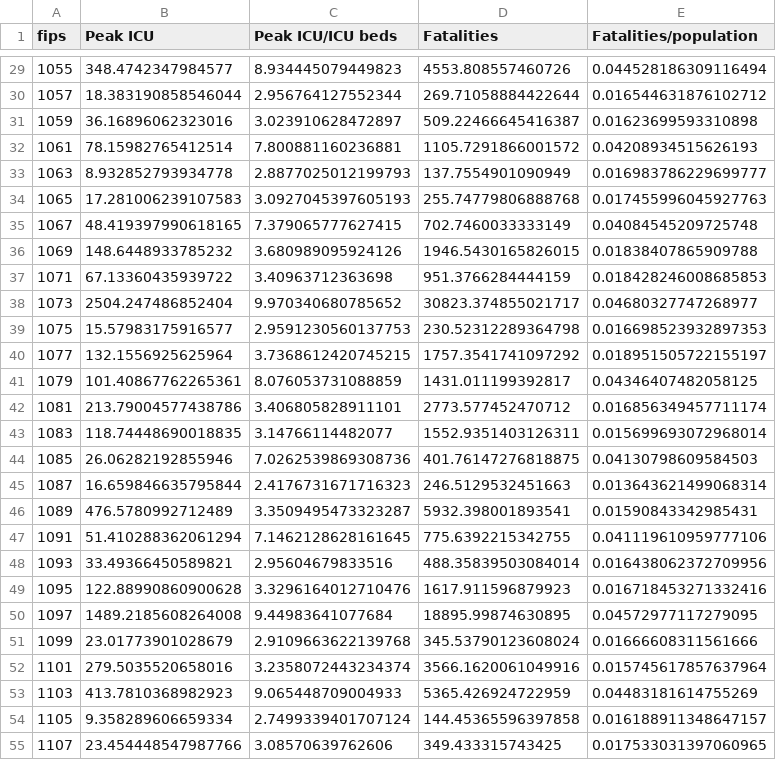
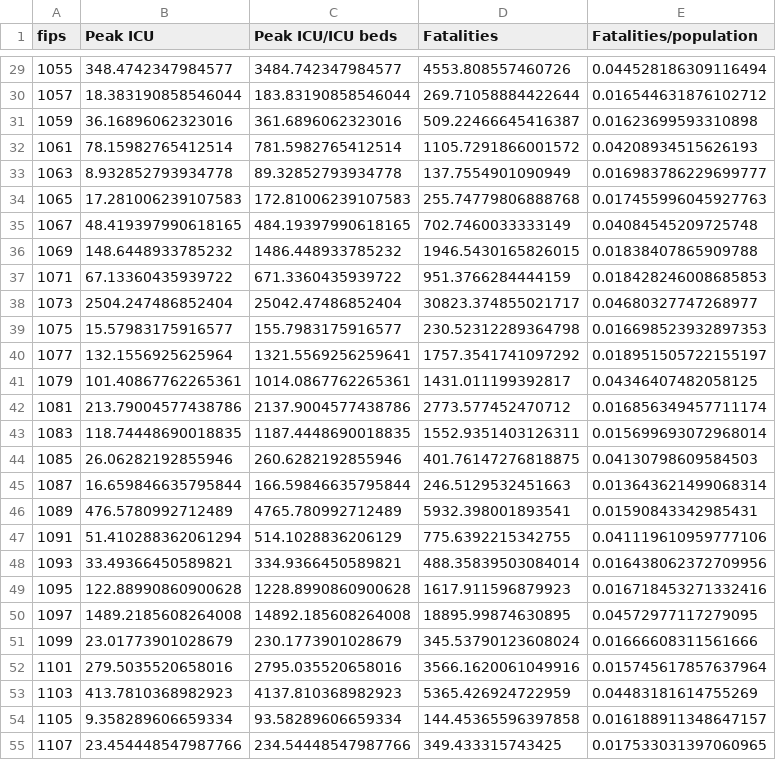
Before and after one commit to ChristianHinge/euvsvirus, a TSV file: data/counties/simulations/county_risk.tsv, drawn as a sheet; only a part is shown, gaps mark what is left out; the diff covers the shown part only.

```diff
--- a/data/counties/simulations/county_risk.tsv
+++ b/data/counties/simulations/county_risk.tsv
@@ -29,27 +29,27 @@ fips	Peak ICU	Peak ICU/ICU beds	Fatalities	Fatalities/population
-1055	348.4742347984577	8.934445079449823	4553.808557460726	0.044528186309116494
-1057	18.383190858546044	2.956764127552344	269.71058884422644	0.016544631876102712
-1059	36.16896062323016	3.023910628472897	509.22466645416387	0.01623699593310898
-1061	78.15982765412514	7.800881160236881	1105.7291866001572	0.04208934515626193
-1063	8.932852793934778	2.8877025012199793	137.7554901090949	0.016983786229699777
-1065	17.281006239107583	3.0927045397605193	255.74779806888768	0.017455996045927763
-1067	48.419397990618165	7.379065777627415	702.7460033333149	0.04084545209725748
-1069	148.6448933785232	3.680989095924126	1946.5430165826015	0.01838407865909788
-1071	67.13360435939722	3.40963712363698	951.3766284444159	0.018428246008685853
-1073	2504.247486852404	9.970340680785652	30823.374855021717	0.04680327747268977
-1075	15.57983175916577	2.9591230560137753	230.52312289364798	0.016698523932897353
-1077	132.1556925625964	3.7368612420745215	1757.3541741097292	0.018951505722155197
-1079	101.40867762265361	8.076053731088859	1431.011199392817	0.04346407482058125
-1081	213.79004577438786	3.406805828911101	2773.577452470712	0.016856349457711174
-1083	118.74448690018835	3.14766114482077	1552.9351403126311	0.015699693072968014
-1085	26.06282192855946	7.0262539869308736	401.76147276818875	0.04130798609584503
-1087	16.659846635795844	2.4176731671716323	246.5129532451663	0.013643621499068314
-1089	476.5780992712489	3.3509495473323287	5932.398001893541	0.01590843342985431
-1091	51.410288362061294	7.1462128628161645	775.6392215342755	0.041119610959777106
-1093	33.49366450589821	2.95604679833516	488.35839503084014	0.016438062372709956
-1095	122.88990860900628	3.3296164012710476	1617.911596879923	0.016718453271332416
-1097	1489.2185608264008	9.44983641077684	18895.99874630895	0.04572977117279095
-1099	23.01773901028679	2.9109663622139768	345.53790123608024	0.01666608311561666
-1101	279.5035520658016	3.2358072443234374	3566.1620061049916	0.015745617857637964
-1103	413.7810368982923	9.065448709004933	5365.426924722959	0.04483181614755269
-1105	9.358289606659334	2.7499339401707124	144.45365596397858	0.016188911348647157
-1107	23.454448547987766	3.08570639762606	349.433315743425	0.017533031397060965
+1055	348.4742347984577	3484.742347984577	4553.808557460726	0.044528186309116494
+1057	18.383190858546044	183.83190858546044	269.71058884422644	0.016544631876102712
+1059	36.16896062323016	361.6896062323016	509.22466645416387	0.01623699593310898
+1061	78.15982765412514	781.5982765412514	1105.7291866001572	0.04208934515626193
+1063	8.932852793934778	89.32852793934778	137.7554901090949	0.016983786229699777
+1065	17.281006239107583	172.81006239107583	255.74779806888768	0.017455996045927763
+1067	48.419397990618165	484.19397990618165	702.7460033333149	0.04084545209725748
+1069	148.6448933785232	1486.448933785232	1946.5430165826015	0.01838407865909788
+1071	67.13360435939722	671.3360435939722	951.3766284444159	0.018428246008685853
+1073	2504.247486852404	25042.47486852404	30823.374855021717	0.04680327747268977
+1075	15.57983175916577	155.7983175916577	230.52312289364798	0.016698523932897353
+1077	132.1556925625964	1321.5569256259641	1757.3541741097292	0.018951505722155197
+1079	101.40867762265361	1014.0867762265361	1431.011199392817	0.04346407482058125
+1081	213.79004577438786	2137.9004577438786	2773.577452470712	0.016856349457711174
+1083	118.74448690018835	1187.4448690018835	1552.9351403126311	0.015699693072968014
+1085	26.06282192855946	260.6282192855946	401.76147276818875	0.04130798609584503
+1087	16.659846635795844	166.59846635795844	246.5129532451663	0.013643621499068314
+1089	476.5780992712489	4765.780992712489	5932.398001893541	0.01590843342985431
+1091	51.410288362061294	514.1028836206129	775.6392215342755	0.041119610959777106
+1093	33.49366450589821	334.9366450589821	488.35839503084014	0.016438062372709956
+1095	122.88990860900628	1228.8990860900628	1617.911596879923	0.016718453271332416
+1097	1489.2185608264008	14892.185608264008	18895.99874630895	0.04572977117279095
+1099	23.01773901028679	230.1773901028679	345.53790123608024	0.01666608311561666
+1101	279.5035520658016	2795.035520658016	3566.1620061049916	0.015745617857637964
+1103	413.7810368982923	4137.810368982923	5365.426924722959	0.04483181614755269
+1105	9.358289606659334	93.58289606659334	144.45365596397858	0.016188911348647157
+1107	23.454448547987766	234.54448547987766	349.433315743425	0.017533031397060965
```
Also changed, not shown: 40 edited cells elsewhere in this file, data/counties/hospital_capacity/beds.tsv, data/counties/simulations/risk_index.tsv, 2 other files.
